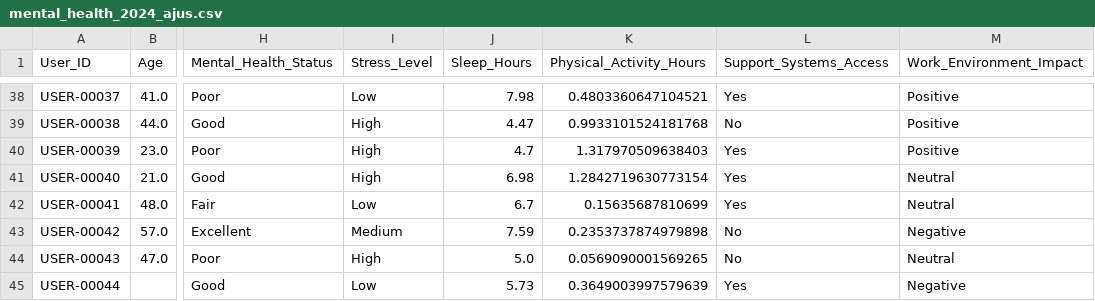
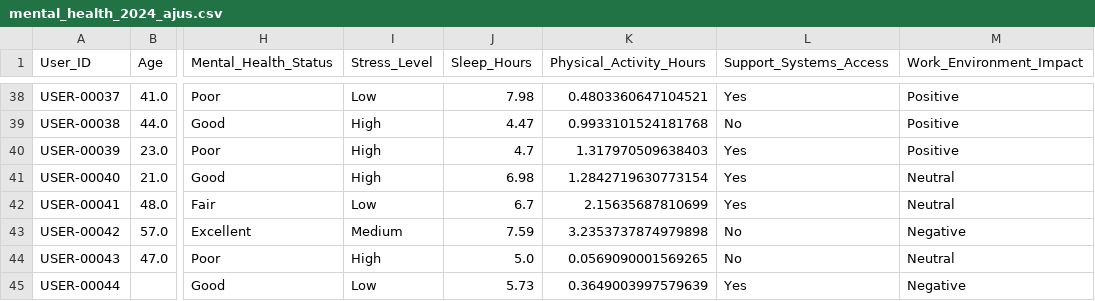
Before and after one commit to DanielTusarma/dataset_dt, a CSV file: mental_health_2024_ajus.csv, drawn as a sheet; only a part is shown, gaps mark what is left out; the diff covers the shown part only; the diff names each change by its address in the sheet, - before the commit and + after, or states it on an @@ line.

```diff
--- a/mental_health_2024_ajus.csv
+++ b/mental_health_2024_ajus.csv
-K42 (Physical_Activity_Hours): 0.15635687810699
+K42 (Physical_Activity_Hours): 2.15635687810699
-K43 (Physical_Activity_Hours): 0.2353737874979898
+K43 (Physical_Activity_Hours): 3.2353737874979898
```
Also changed, not shown: 10 edited cells elsewhere in this file.
